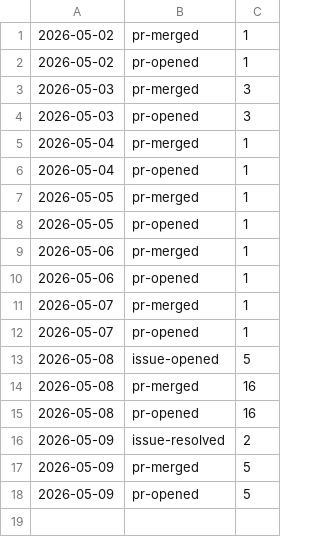
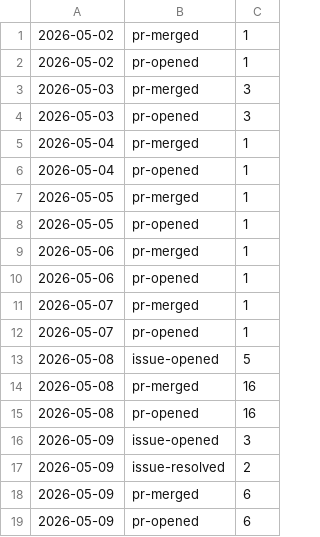
Before and after one commit to qte77/gha-arbitrary-repo-timeline, a TSV file: assets/qte77/gha-arbitrary-repo-timeline-activity.tsv, drawn as a sheet.

```diff
--- a/assets/qte77/gha-arbitrary-repo-timeline-activity.tsv
+++ b/assets/qte77/gha-arbitrary-repo-timeline-activity.tsv
@@ -15,4 +15,5 @@
 2026-05-08	pr-opened	16
+2026-05-09	issue-opened	3
 2026-05-09	issue-resolved	2
-2026-05-09	pr-merged	5
-2026-05-09	pr-opened	5
+2026-05-09	pr-merged	6
+2026-05-09	pr-opened	6
```
Also changed, not shown: 2 other files.
